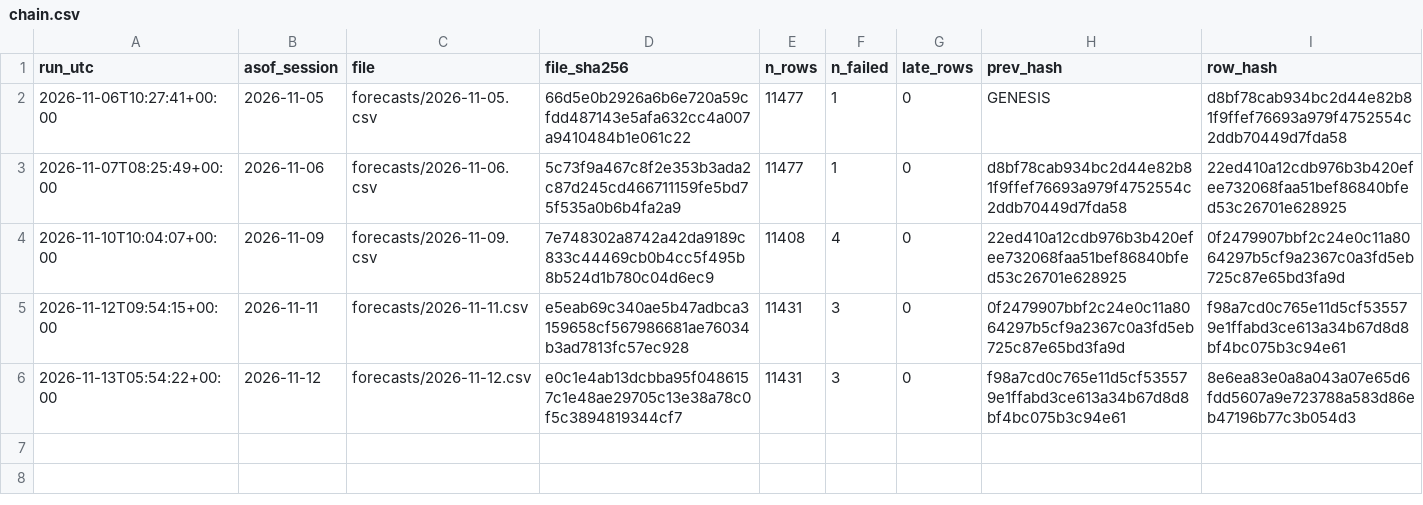
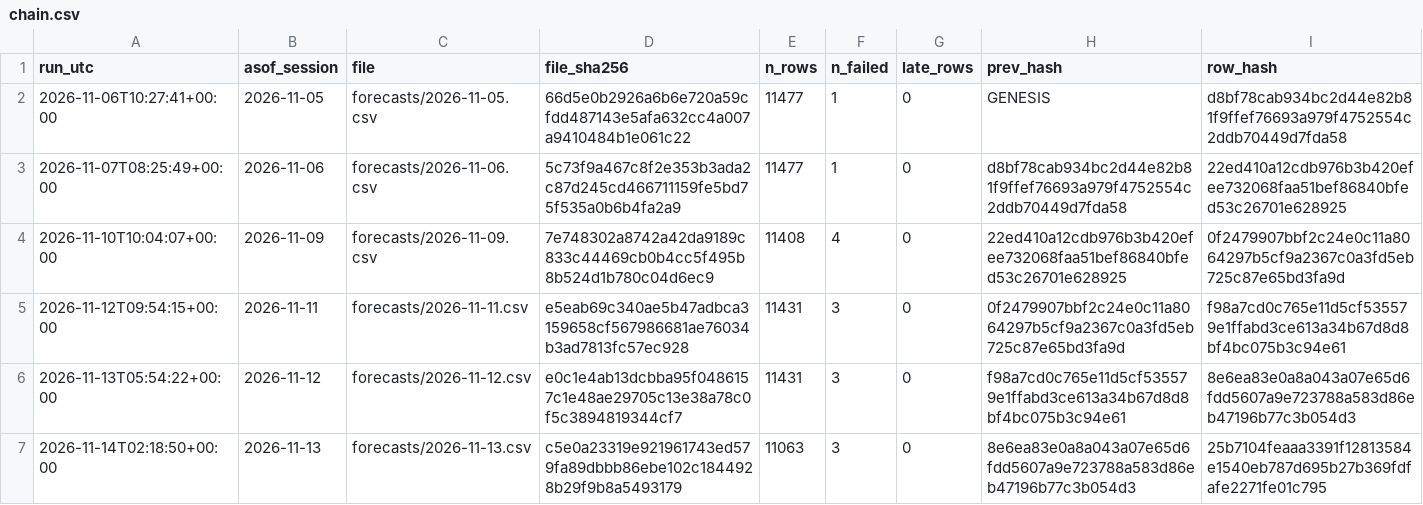
Before and after one commit to harshatangirala/nexus-alpha, a CSV file: shadow/v2/chain.csv, drawn as a sheet.

```diff
--- a/shadow/v2/chain.csv
+++ b/shadow/v2/chain.csv
@@ -6 +6,2 @@ run_utc,asof_session,file,file_sha256,n_rows,n_failed,late_rows,prev_hash,row_ha
 2026-11-13T05:54:22+00:00,2026-11-12,forecasts/2026-11-12.csv,e0c1e4ab13dcbba95f0486157c1e48ae29705c13e38a78c0f5c3894819344cf7,11431,3,0,f98a7cd0c765e11d5cf535579e1ffabd3ce613a34b67d8d8bf4bc075b3c94e61,8e6ea83e0a8a043a07e65d6fdd5607a9e723788a583d86eb47196b77c3b054d3
+2026-11-14T02:18:50+00:00,2026-11-13,forecasts/2026-11-13.csv,c5e0a23319e921961743ed579fa89dbbb86ebe102c1844928b29f9b8a5493179,11063,3,0,8e6ea83e0a8a043a07e65d6fdd5607a9e723788a583d86eb47196b77c3b054d3,25b7104feaaa3391f12813584e1540eb787d695b27b369fdfafe2271fe01c795
```
Also changed, not shown: shadow/iv_snapshot/chain.csv, shadow/market_e19/chain.csv, 19 other files.
